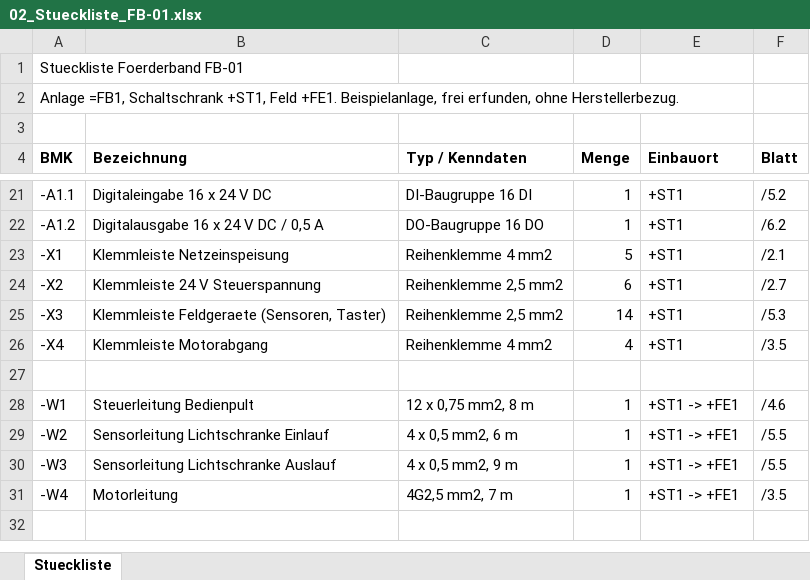
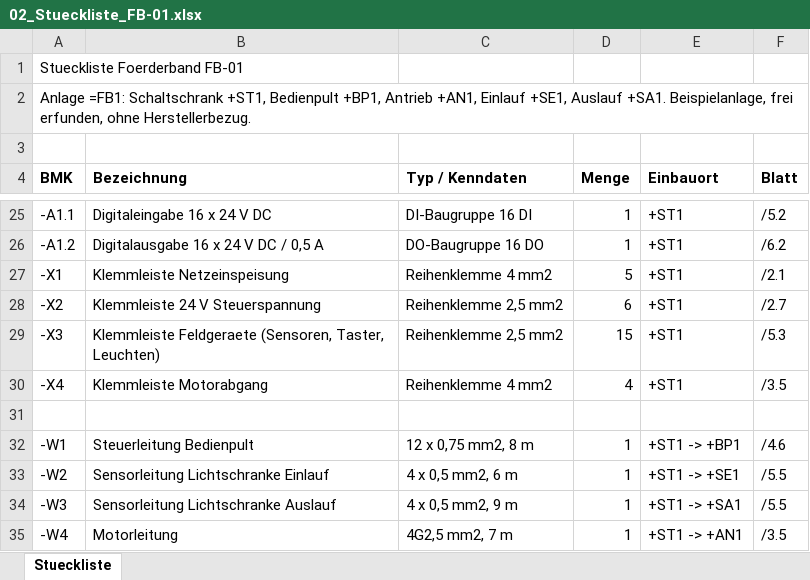
Before and after one commit to siinanXD/stromlauf-ai, an Excel workbook: examples/foerderband/02_Stueckliste_FB-01.xlsx, sheet Stueckliste, drawn as a sheet; only a part is shown, gaps mark what is left out; values as stored, in another font and other column widths than the file's, no borders; addresses are those after the commit; the diff covers the shown part only; the diff names each change by its address in the sheet, - before the commit and + after, or states it on an @@ line.

```diff
--- a/examples/foerderband/02_Stueckliste_FB-01.xlsx (sheet Stueckliste)
+++ b/examples/foerderband/02_Stueckliste_FB-01.xlsx (sheet Stueckliste)
-A2 (BMK): Anlage =FB1, Schaltschrank +ST1, Feld +FE1. Beispielanlage, frei…
+A2 (BMK): Anlage =FB1: Schaltschrank +ST1, Bedienpult +BP1, Antrieb +AN1, Einlauf +SE1, Auslauf +SA1. Beispielanlage, frei…
-B29 (Bezeichnung): …Feldgeraete (Sensoren, Taster)
+B29 (Bezeichnung): …Feldgeraete (Sensoren, Taster, Leuchten)
-D29 (Menge): 14
+D29 (Menge): 15
-E32 (Einbauort): +ST1 -> +FE1
+E32 (Einbauort): +ST1 -> +BP1
-E33 (Einbauort): +ST1 -> +FE1
+E33 (Einbauort): +ST1 -> +SE1
-E34 (Einbauort): +ST1 -> +FE1
+E34 (Einbauort): +ST1 -> +SA1
-E35 (Einbauort): +ST1 -> +FE1
+E35 (Einbauort): +ST1 -> +AN1
```
Also changed, not shown: 4 added rows and 8 edited cells elsewhere in this sheet, 15 other files.
